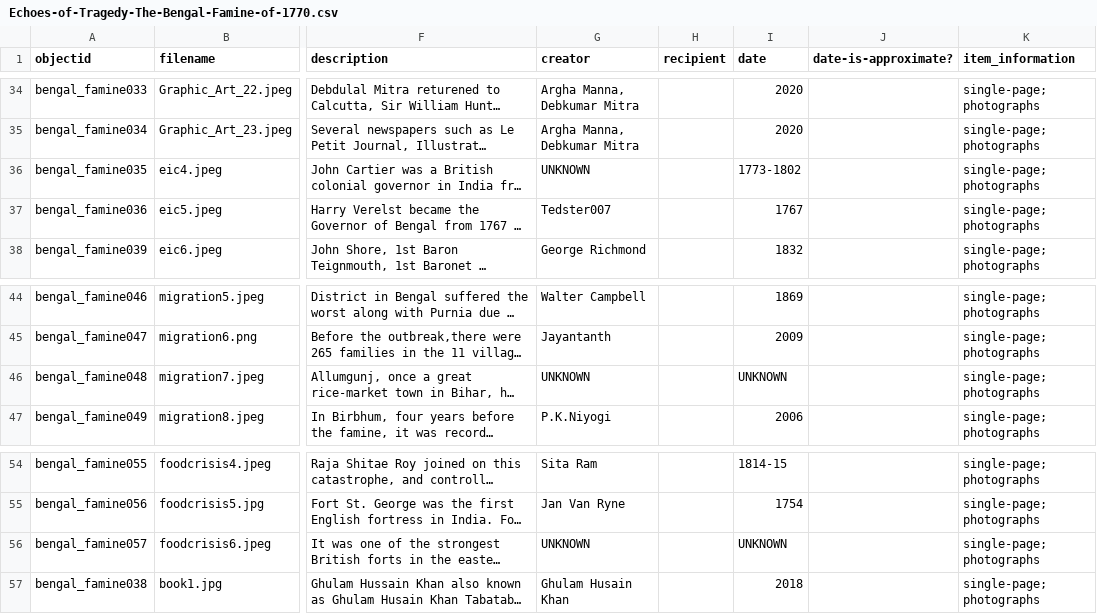
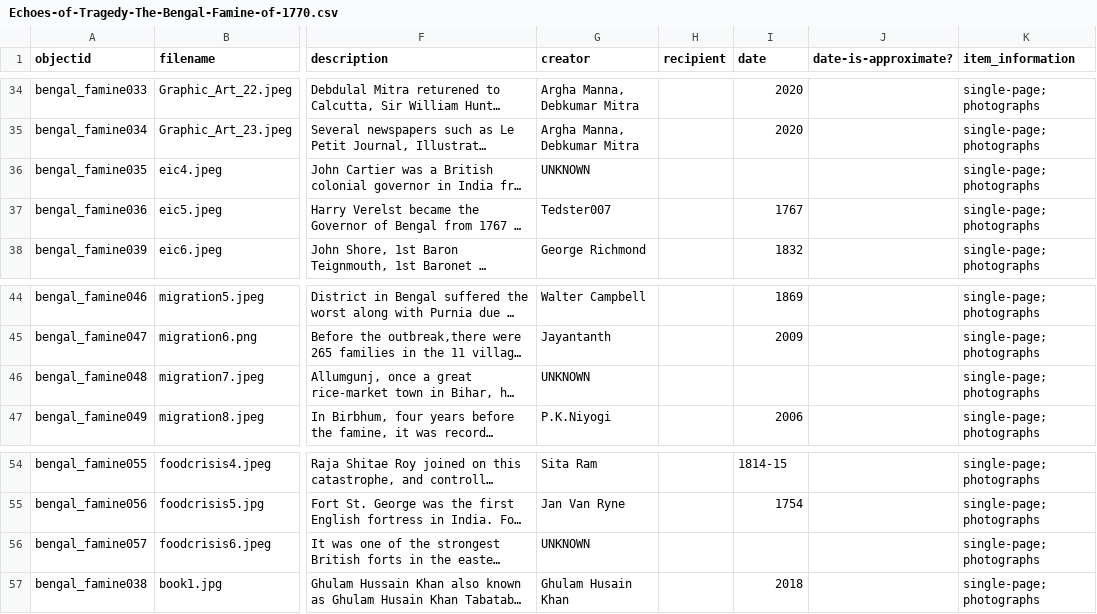
Before and after one commit to Riade2022/Echoes-of-Tragedy-The-Bengal-Famine-of-1770, a CSV file: _data/Echoes-of-Tragedy-The-Bengal-Famine-of-1770.csv, drawn as a sheet; only a part is shown, gaps mark what is left out; long unchanged cells end in …; the diff names each change by its address in the sheet, - before the commit and + after, or states it on an @@ line.

Commit message:
Add files via upload

```diff
--- a/_data/Echoes-of-Tragedy-The-Bengal-Famine-of-1770.csv
+++ b/_data/Echoes-of-Tragedy-The-Bengal-Famine-of-1770.csv
-I36 (date): 1773-1802
+I36 (date): (empty)
-I46 (date): UNKNOWN
+I46 (date): (empty)
-I56 (date): UNKNOWN
+I56 (date): (empty)
```
